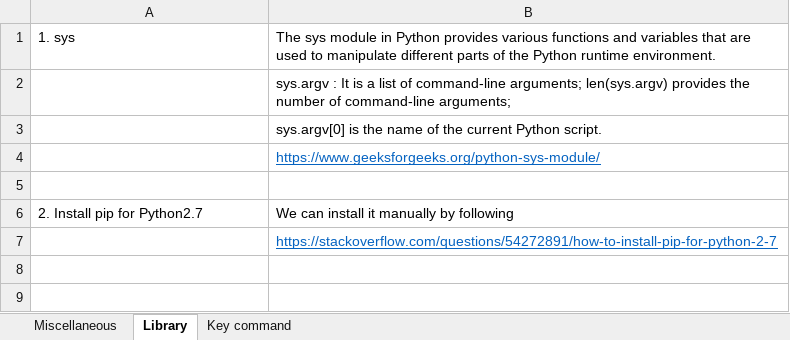
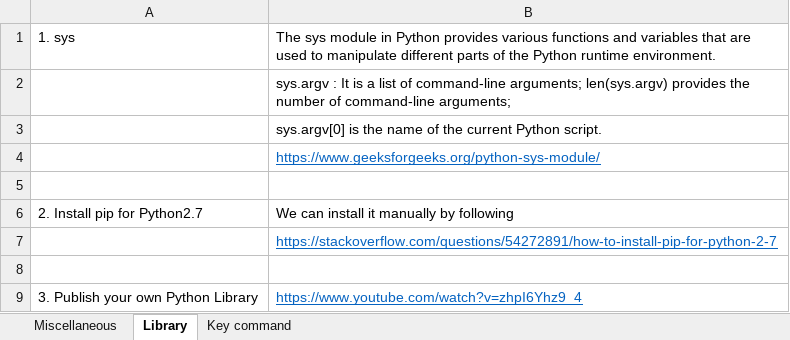
Before and after one commit to AnnieAn90/Python, an Excel workbook: Python/general_python.xlsx, sheet Library, drawn as a sheet; values as stored, in another font and other column widths than the file's, no borders; the diff names each change by its address in the sheet, - before the commit and + after, or states it on an @@ line.

```diff
--- a/Python/general_python.xlsx (sheet Library)
+++ b/Python/general_python.xlsx (sheet Library)
+row 8: (empty)
+row 9: 3. Publish your own Python Library | https://www.youtube.com/watch?v=zhpI6Yhz9_4
```
